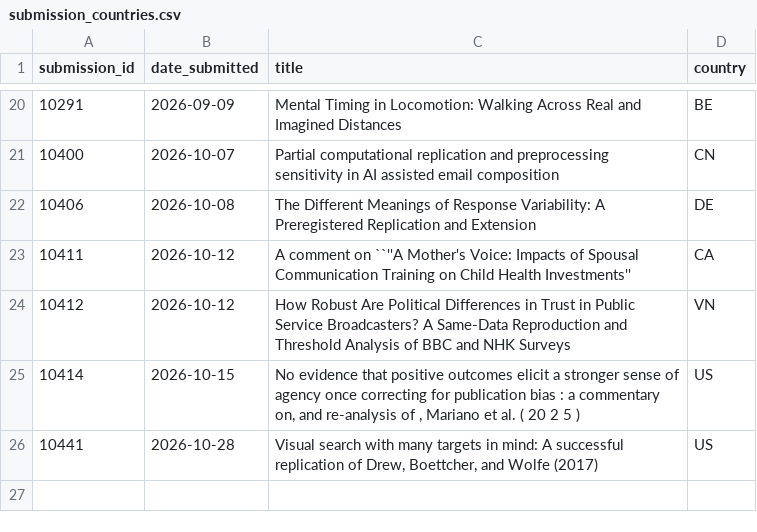
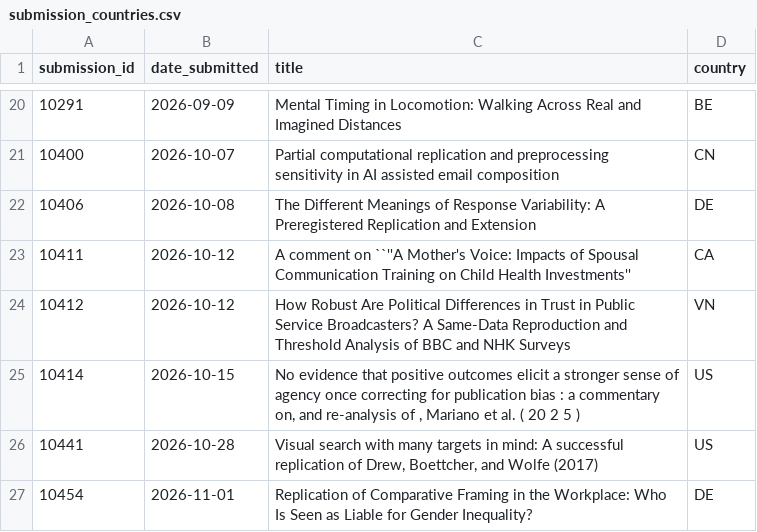
Before and after one commit to LukasRoeseler/r2d2, a CSV file: submission_countries.csv, drawn as a sheet; only a part is shown, gaps mark what is left out.

```diff
--- a/submission_countries.csv
+++ b/submission_countries.csv
@@ -26 +26,2 @@ submission_id,date_submitted,title,country
 10441,2026-10-28,"Visual search with many targets in mind: A successful replication of Drew, Boettcher, and Wolfe (2017)",US
+10454,2026-11-01,Replication of Comparative Framing in the Workplace: Who Is Seen as Liable for Gender Inequality?,DE
```
Also changed, not shown: 2 other files.
